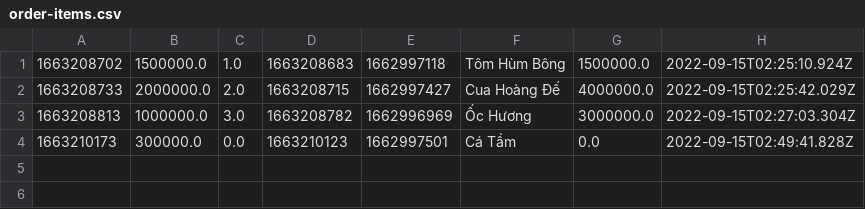
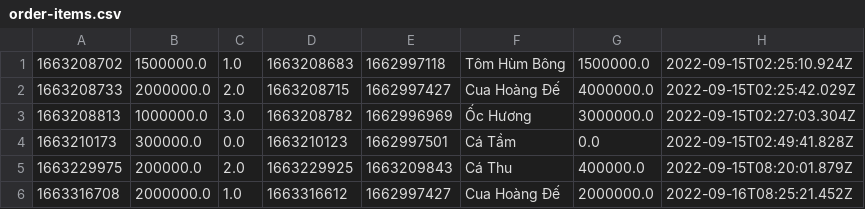
Before and after one commit to vovantai1999/bai-tap, a CSV file: module2/casestudy/data/order-items.csv, drawn as a sheet.

```diff
--- a/module2/casestudy/data/order-items.csv
+++ b/module2/casestudy/data/order-items.csv
@@ -4 +4,3 @@
 1663210173,300000.0,0.0,1663210123,1662997501,Cá Tầm,0.0,2022-09-15T02:49:41.828Z
+1663229975,200000.0,2.0,1663229925,1663209843,Cá Thu,400000.0,2022-09-15T08:20:01.879Z
+1663316708,2000000.0,1.0,1663316612,1662997427,Cua Hoàng Đế,2000000.0,2022-09-16T08:25:21.452Z
```
Also changed, not shown: 5 other files.
